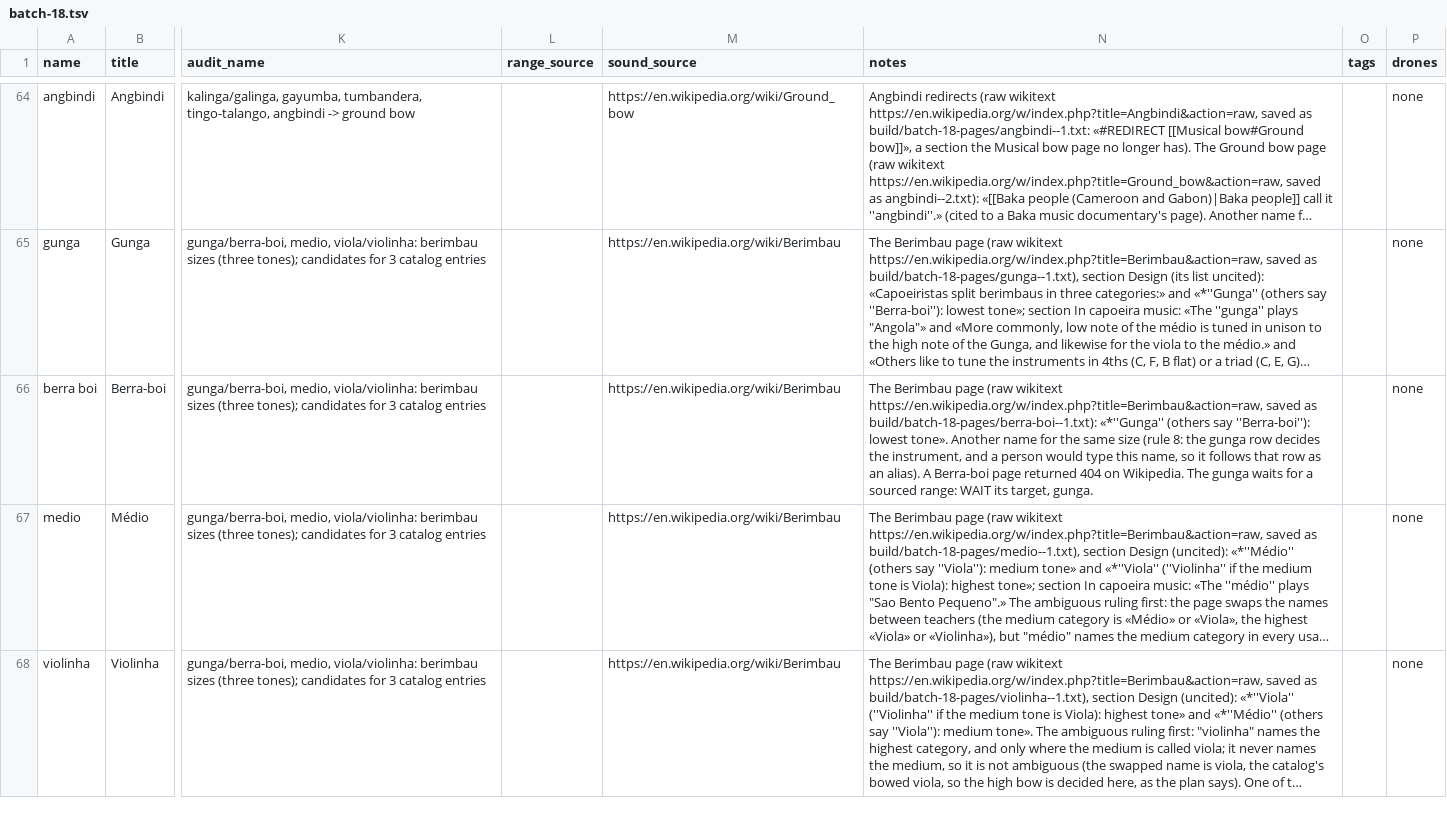
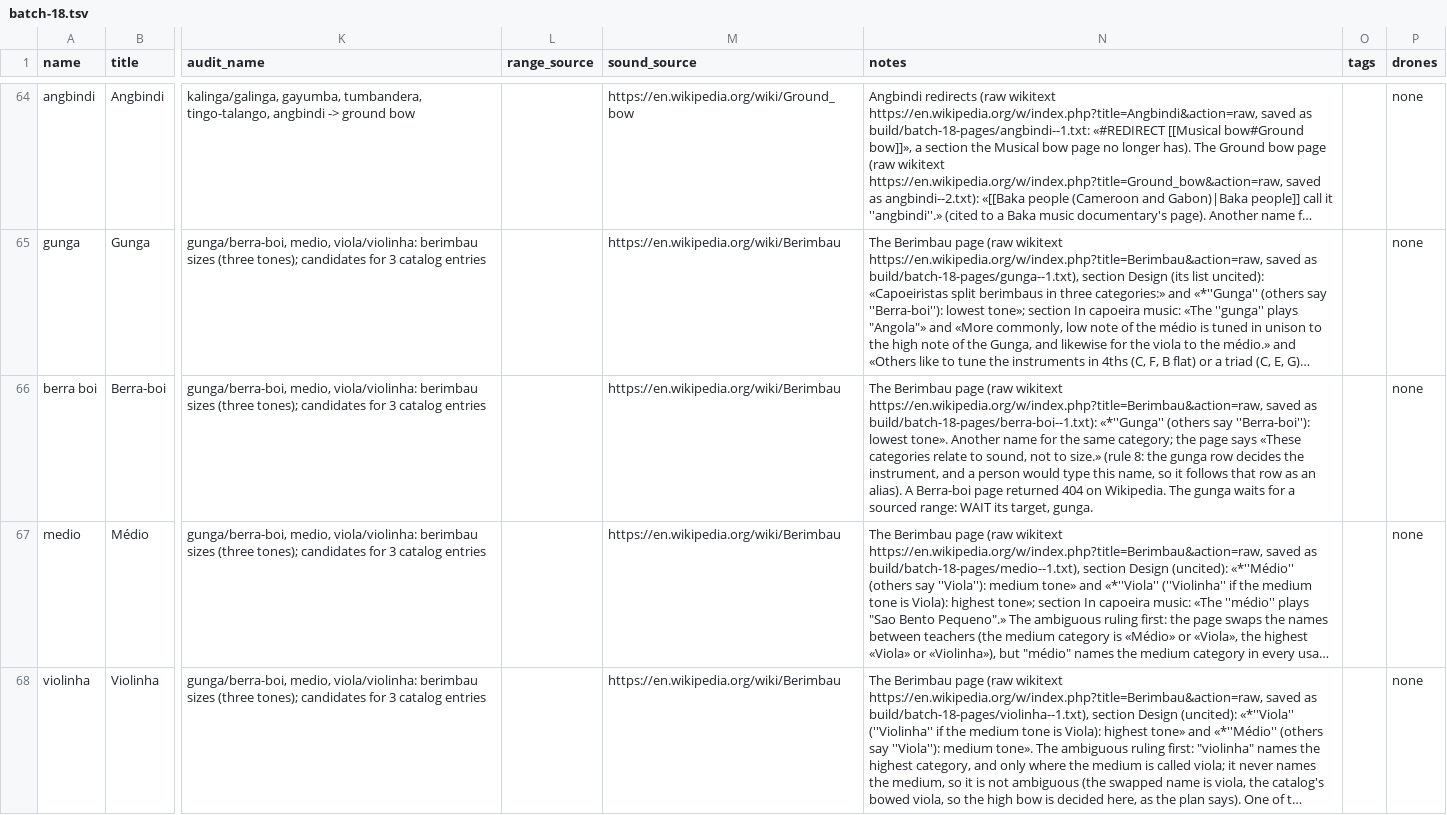
Before and after one commit to terrysimons/glitchygames, a TSV file: plans/data/instrument-audit/batch-18.tsv, drawn as a sheet; only a part is shown, gaps mark what is left out; long unchanged cells end in …; the diff names each change by its address in the sheet, - before the commit and + after, or states it on an @@ line.

```diff
--- a/plans/data/instrument-audit/batch-18.tsv
+++ b/plans/data/instrument-audit/batch-18.tsv
-N66 (notes): …the same size (rule 8:…
+N66 (notes): …the same category; the page says «These categories relate to sound, not to size.» (rule 8:…
```
Also changed, not shown: 7 other files.
